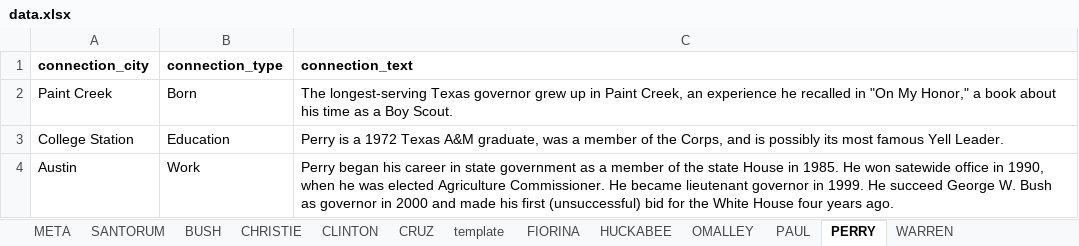
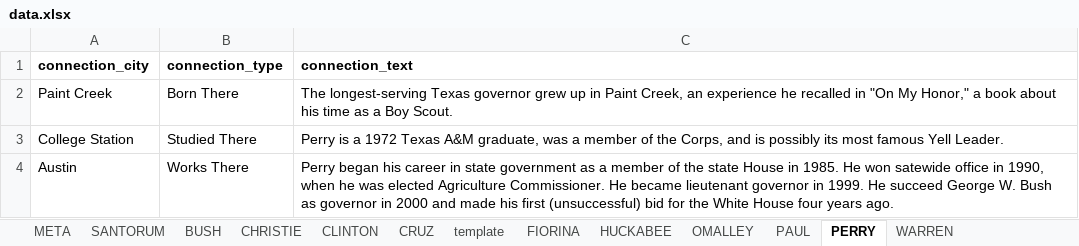
Before and after one commit to texastribune/tx-prez-candidates, an Excel workbook: data.xlsx, sheet PERRY, drawn as a sheet; values as stored, in another font and other column widths than the file's, no borders; charts and pictures not drawn; the diff names each change by its address in the sheet, - before the commit and + after, or states it on an @@ line.

```diff
--- a/data.xlsx (sheet PERRY)
+++ b/data.xlsx (sheet PERRY)
-B2 (connection_type): Born
+B2 (connection_type): Born There
-B3 (connection_type): Education
+B3 (connection_type): Studied There
-B4 (connection_type): Work
+B4 (connection_type): Works There
```
Also changed, not shown: sheet PAUL, sheet BUSH, sheet FIORINA, sheet CLINTON, sheet WARREN, sheet HUCKABEE, 3 more sheets, 3 other files.
